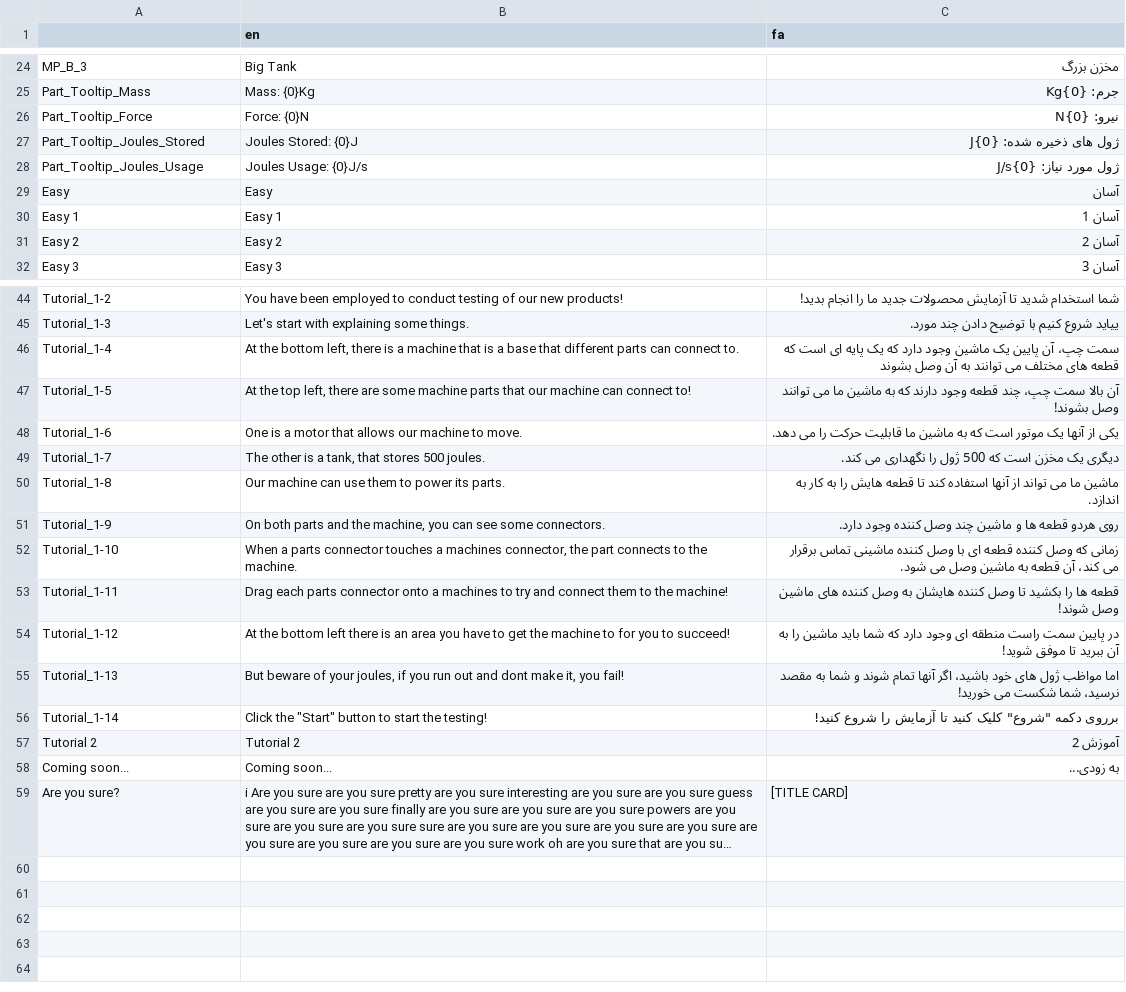
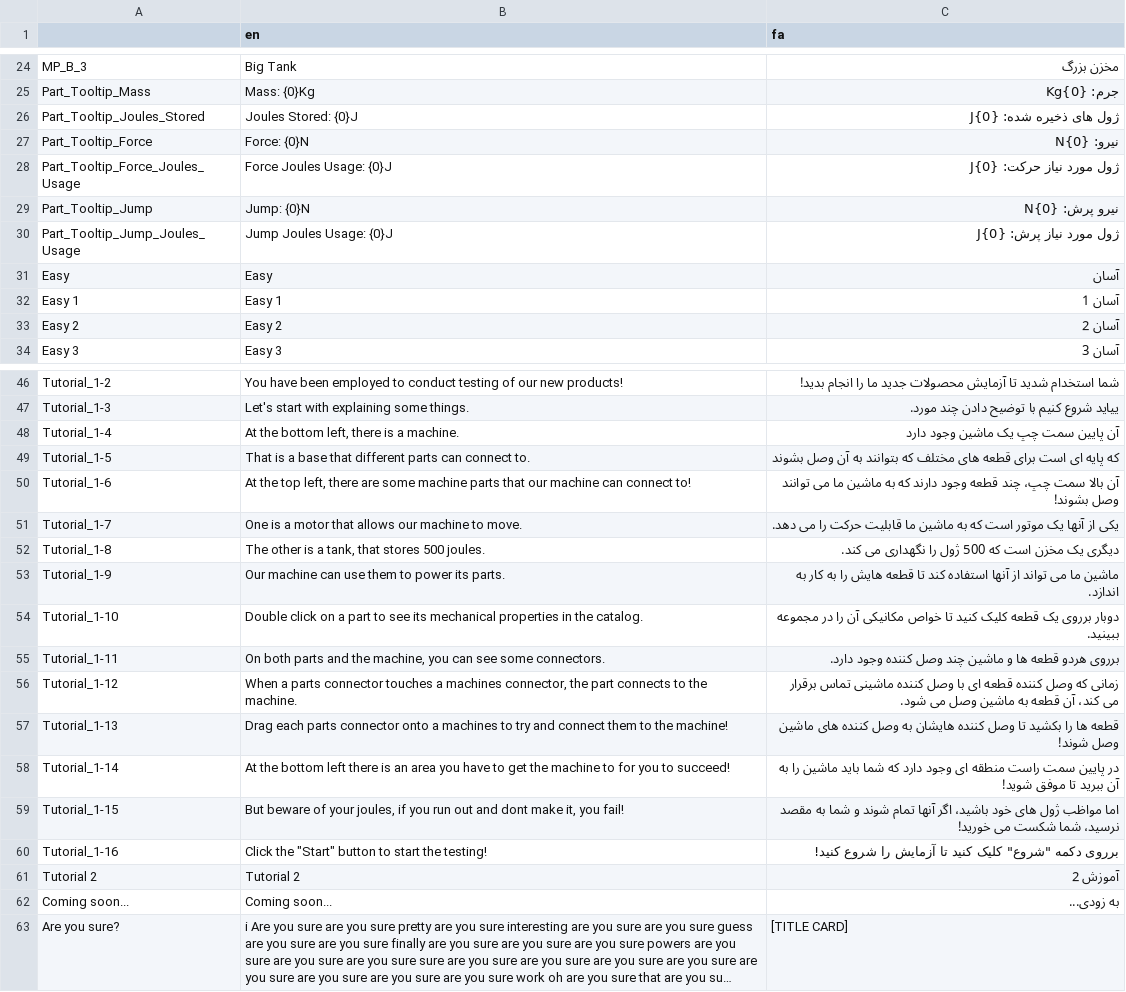
Before and after one commit to samtabareh/The-Physics-Game, a CSV file: Localization.csv, drawn as a sheet; only a part is shown, gaps mark what is left out; long unchanged cells end in ….

```diff
--- a/Localization.csv
+++ b/Localization.csv
@@ -25,5 +25,7 @@ MP_B_3;Big Tank;مخزن بزرگ
 Part_Tooltip_Mass;Mass: {0}Kg;جرم: {0}Kg
+Part_Tooltip_Joules_Stored;Joules Stored: {0}J;ژول های ذخیره شده: {0}J
 Part_Tooltip_Force;Force: {0}N;نیرو: {0}N
-Part_Tooltip_Joules_Stored;Joules Stored: {0}J;ژول های ذخیره شده: {0}J
-Part_Tooltip_Joules_Usage;Joules Usage: {0}J/s;ژول مورد نیاز: {0}J/s
+Part_Tooltip_Force_Joules_Usage;Force Joules Usage: {0}J;ژول مورد نیاز حرکت: {0}J
+Part_Tooltip_Jump;Jump: {0}N;نیرو پرش: {0}N
+Part_Tooltip_Jump_Joules_Usage;Jump Joules Usage: {0}J;ژول مورد نیاز پرش: {0}J
 Easy;Easy;آسان
@@ -45,13 +47,15 @@ Tutorial_1-2;You have been employed to conduct testing of our new products!;شم
 Tutorial_1-3;Let's start with explaining some things.;ییاید شروع کنیم با توضیح دادن چند مورد.
-Tutorial_1-4;At the bottom left, there is a machine that is a base that different parts can connect to.;سمت چپ، آن پایین یک ماشین وجود دارد که یک پایه ای است که قطعه های مختلف می توانند به آن وصل بشوند
-Tutorial_1-5;At the top left, there are some machine parts that our machine can connect to!;آن بالا سمت چپ، چند قطعه وجود دارند که به ماشین ما می توانند وصل بشوند!
-Tutorial_1-6;One is a motor that allows our machine to move.;یکی از آنها یک موتور است که به ماشین ما قابلیت حرکت را می دهد.
-Tutorial_1-7;The other is a tank, that stores 500 joules.;دیگری یک مخزن است که 500 ژول را نگهداری می کند.
-Tutorial_1-8;Our machine can use them to power its parts.;ماشین ما می تواند از آنها استفاده کند تا قطعه هایش را به کار به اندازد.
-Tutorial_1-9;On both parts and the machine, you can see some connectors.;روی هردو قطعه ها و ماشین چند وصل کننده وجود دارد.
-Tutorial_1-10;When a parts connector touches a machines connector, the part connects to the machine.;زمانی که وصل کننده قطعه ای با وصل کننده ماشینی تماس برقرار می کند، آن قطعه به ماشین وصل می شود.
-Tutorial_1-11;Drag each parts connector onto a machines to try and connect them to the machine!;قطعه ها را بکشید تا وصل کننده هایشان به وصل کننده های ماشین وصل شوند!
-Tutorial_1-12;At the bottom left there is an area you have to get the machine to for you to succeed!;در پایین سمت راست منطقه ای وجود دارد که شما باید ماشین را به آن ببرید تا موفق شوید!
-Tutorial_1-13;But beware of your joules, if you run out and dont make it, you fail!;اما مواظب ژول های خود باشید، اگر آنها تمام شوند و شما به مقصد نرسید، شما شکست می خورید!
-Tutorial_1-14;Click the "Start" button to start the testing!;برروی دکمه "شروع" کلیک کنید تا آزمایش را شروع کنید!
+Tutorial_1-4;At the bottom left, there is a machine.;آن پایین سمت چپ یک ماشین وجود دارد
+Tutorial_1-5;That is a base that different parts can connect to.;که پایه ای است برای قطعه های مختلف که بتوانند به آن وصل بشوند
+Tutorial_1-6;At the top left, there are some machine parts that our machine can connect to!;آن بالا سمت چپ، چند قطعه وجود دارند که به ماشین ما می توانند وصل بشوند!
+Tutorial_1-7;One is a motor that allows our machine to move.;یکی از آنها یک موتور است که به ماشین ما قابلیت حرکت را می دهد.
+Tutorial_1-8;The other is a tank, that stores 500 joules.;دیگری یک مخزن است که 500 ژول را نگهداری می کند.
+Tutorial_1-9;Our machine can use them to power its parts.;ماشین ما می تواند از آنها استفاده کند تا قطعه هایش را به کار به اندازد.
+Tutorial_1-10;Double click on a part to see its mechanical properties in the catalog.;دوبار برروی یک قطعه کلیک کنید تا خواص مکانیکی آن را در مجموعه ببینید.
+Tutorial_1-11;On both parts and the machine, you can see some connectors.;برروی هردو قطعه ها و ماشین چند وصل کننده وجود دارد.
+Tutorial_1-12;When a parts connector touches a machines connector, the part connects to the machine.;زمانی که وصل کننده قطعه ای با وصل کننده ماشینی تماس برقرار می کند، آن قطعه به ماشین وصل می شود.
+Tutorial_1-13;Drag each parts connector onto a machines to try and connect them to the machine!;قطعه ها را بکشید تا وصل کننده هایشان به وصل کننده های ماشین وصل شوند!
+Tutorial_1-14;At the bottom left there is an area you have to get the machine to for you to succeed!;در پایین سمت راست منطقه ای وجود دارد که شما باید ماشین را به آن ببرید تا موفق شوید!
+Tutorial_1-15;But beware of your joules, if you run out and dont make it, you fail!;اما مواظب ژول های خود باشید، اگر آنها تمام شوند و شما به مقصد نرسید، شما شکست می خورید!
+Tutorial_1-16;Click the "Start" button to start the testing!;برروی دکمه "شروع" کلیک کنید تا آزمایش را شروع کنید!
 Tutorial 2;Tutorial 2;آموزش 2
```
Also changed, not shown: 33 other files.
